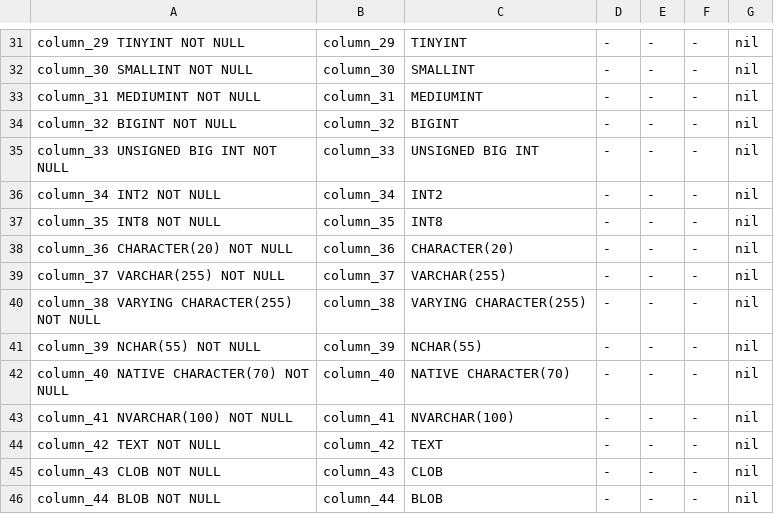
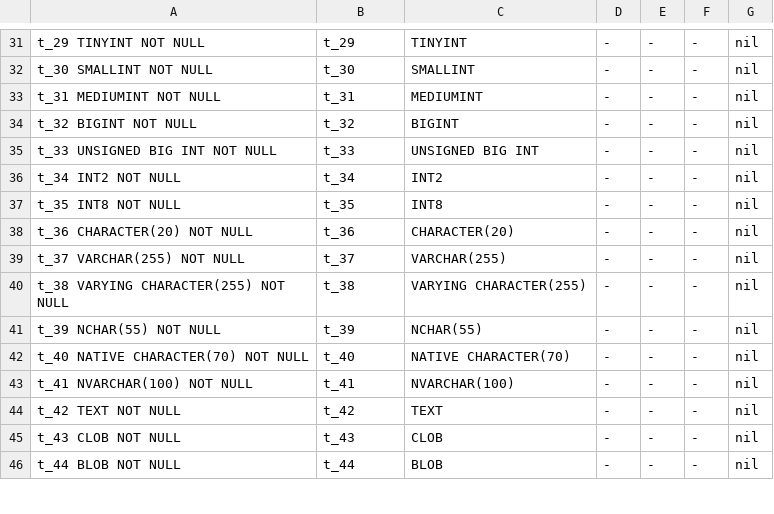
Before and after one commit to jimsmart/drivercaps, a CSV file: sqlite/gwenn/report.csv, drawn as a sheet; only a part is shown, gaps mark what is left out; the diff covers the shown part only; the diff names each change by its address in the sheet, - before the commit and + after, or states it on an @@ line.

```diff
--- a/sqlite/gwenn/report.csv
+++ b/sqlite/gwenn/report.csv
-A31: column_29 TINYINT NOT NULL
+A31: t_29 TINYINT NOT NULL
-B31: column_29
+B31: t_29
-A32: column_30 SMALLINT NOT NULL
+A32: t_30 SMALLINT NOT NULL
-B32: column_30
+B32: t_30
-A33: column_31 MEDIUMINT NOT NULL
+A33: t_31 MEDIUMINT NOT NULL
-B33: column_31
+B33: t_31
-A34: column_32 BIGINT NOT NULL
+A34: t_32 BIGINT NOT NULL
-B34: column_32
+B34: t_32
-A35: column_33 UNSIGNED BIG INT NOT NULL
+A35: t_33 UNSIGNED BIG INT NOT NULL
-B35: column_33
+B35: t_33
-A36: column_34 INT2 NOT NULL
+A36: t_34 INT2 NOT NULL
-B36: column_34
+B36: t_34
-A37: column_35 INT8 NOT NULL
+A37: t_35 INT8 NOT NULL
-B37: column_35
+B37: t_35
-A38: column_36 CHARACTER(20) NOT NULL
+A38: t_36 CHARACTER(20) NOT NULL
-B38: column_36
+B38: t_36
-A39: column_37 VARCHAR(255) NOT NULL
+A39: t_37 VARCHAR(255) NOT NULL
-B39: column_37
+B39: t_37
-A40: column_38 VARYING CHARACTER(255) NOT NULL
+A40: t_38 VARYING CHARACTER(255) NOT NULL
-B40: column_38
+B40: t_38
-A41: column_39 NCHAR(55) NOT NULL
+A41: t_39 NCHAR(55) NOT NULL
-B41: column_39
+B41: t_39
-A42: column_40 NATIVE CHARACTER(70) NOT NULL
+A42: t_40 NATIVE CHARACTER(70) NOT NULL
-B42: column_40
+B42: t_40
-A43: column_41 NVARCHAR(100) NOT NULL
+A43: t_41 NVARCHAR(100) NOT NULL
-B43: column_41
+B43: t_41
-A44: column_42 TEXT NOT NULL
+A44: t_42 TEXT NOT NULL
-B44: column_42
+B44: t_42
-A45: column_43 CLOB NOT NULL
+A45: t_43 CLOB NOT NULL
-B45: column_43
+B45: t_43
-A46: column_44 BLOB NOT NULL
+A46: t_44 BLOB NOT NULL
-B46: column_44
+B46: t_44
```
Also changed, not shown: 82 edited cells elsewhere in this file, mysql/gosqldriver/report.csv, mysql/ziutek/report.csv, 42 other files.
